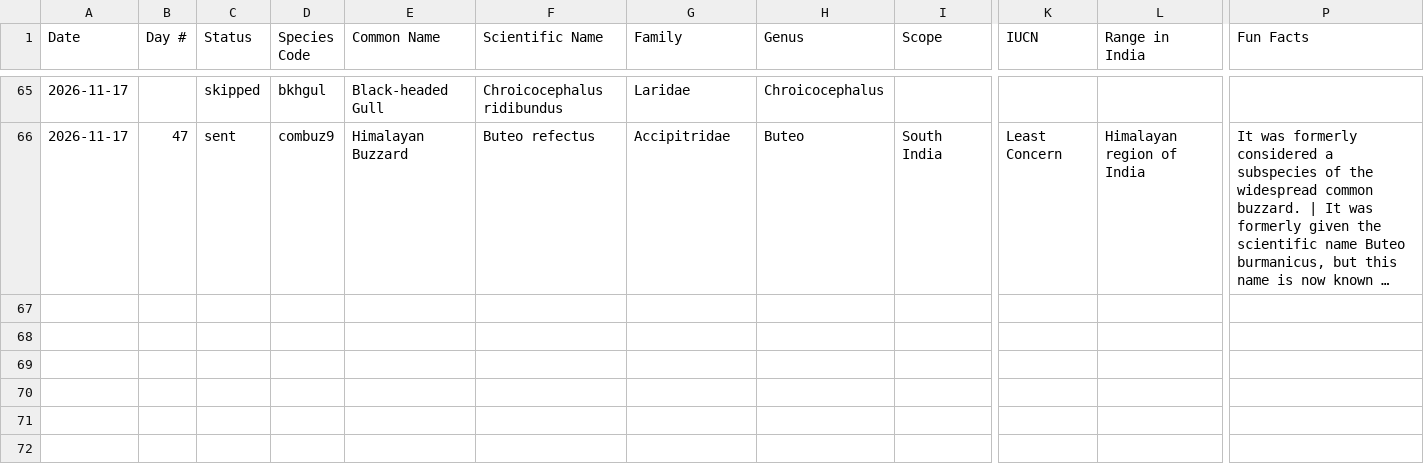
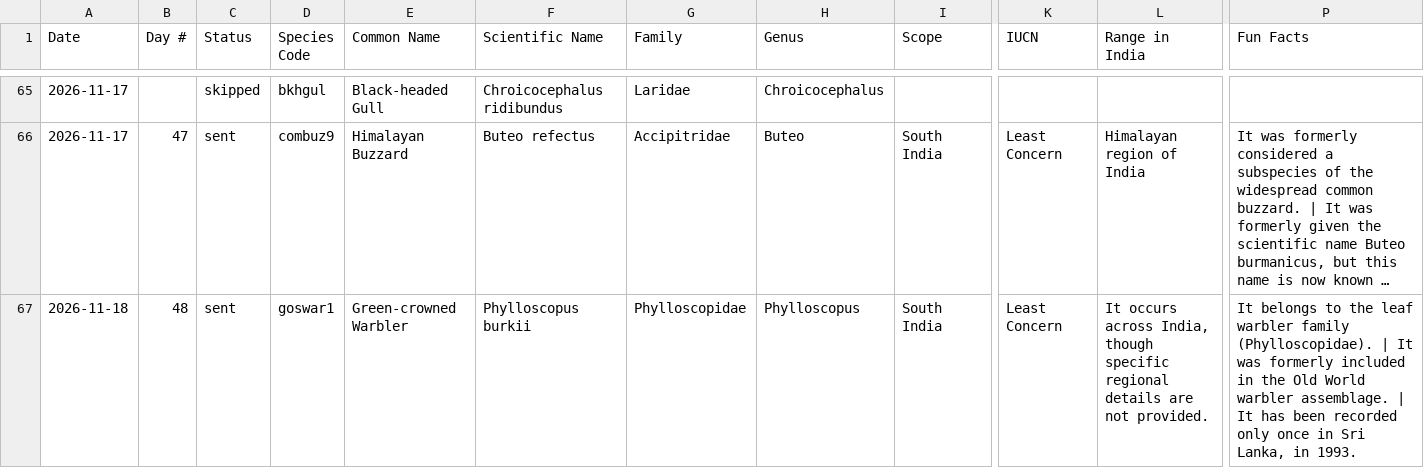
Before and after one commit to jaintanishq8005-ui/bird-agent, a CSV file: data/log.csv, drawn as a sheet; only a part is shown, gaps mark what is left out; long unchanged cells end in …; rows hold the shown columns only; the diff names each change by its address in the sheet, - before the commit and + after, or states it on an @@ line.

Commit message:
Update bird log

```diff
--- a/data/log.csv
+++ b/data/log.csv
+row 67: 2026-11-18 | 48 | sent | goswar1 | Green-crowned Warbler | Phylloscopus burkii | Phylloscopidae | Phylloscopus | South India | Least Concern | It occurs across India, though specific regional details are not provided. | It belongs to the leaf warbler family (Phylloscopidae). | It was formerly included in the Old World warbler assemblage. | It has been recorded only once in Sri Lanka, in 1993.
```
